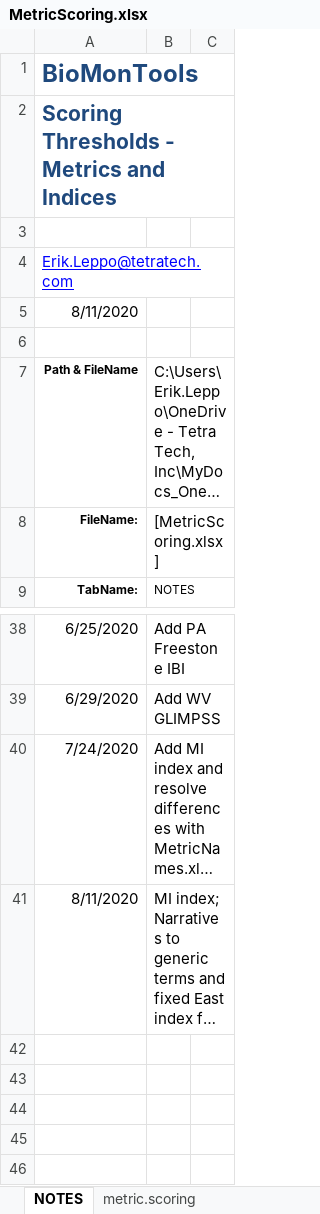
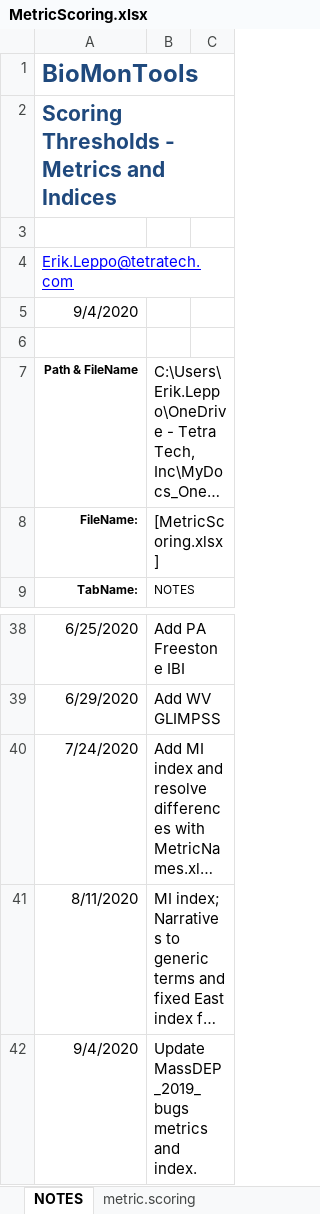
Before and after one commit to leppott/BioMonTools, an Excel workbook: inst/extdata/MetricScoring.xlsx, sheet NOTES, drawn as a sheet; only a part is shown, gaps mark what is left out; long unchanged cells end in …; values as stored, in another font and other column widths than the file's, no borders; table styles not drawn; the diff names each change by its address in the sheet, - before the commit and + after, or states it on an @@ line.

Commit message:
v0.5.0.9006
MetricScoring.xlsx
      - Update MassDEP\_2019\_Bugs, Issue \#3.

```diff
--- a/inst/extdata/MetricScoring.xlsx (sheet NOTES)
+++ b/inst/extdata/MetricScoring.xlsx (sheet NOTES)
-A5: 8/11/2020
+A5: 9/4/2020
+row 42: 9/4/2020 | Update MassDEP_2019_bugs metrics and index.
```
Also changed, not shown: sheet index.scoring, sheet metric.scoring, 4 other files.
